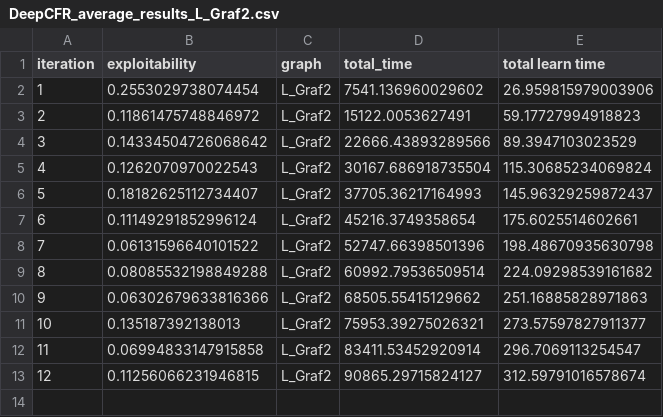
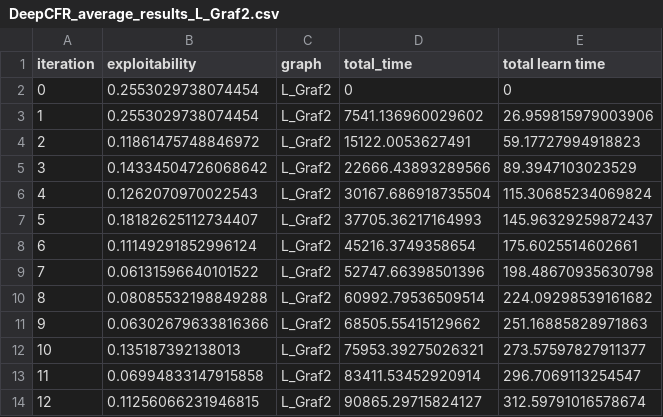
Before and after one commit to WilliamBjornram/Kexet, a CSV file: main/CSV/Graf2/DeepCFR_average_results_L_Graf2.csv, drawn as a sheet.

Commit message:
Update DeepCFR_average_results_L_Graf2.csv

```diff
--- a/main/CSV/Graf2/DeepCFR_average_results_L_Graf2.csv
+++ b/main/CSV/Graf2/DeepCFR_average_results_L_Graf2.csv
@@ -1,2 +1,3 @@
 iteration,exploitability,graph,total_time,total learn time
+0,0.2553029738074454,L_Graf2,0,0
 1,0.2553029738074454,L_Graf2,7541.136960029602,26.959815979003906
```
